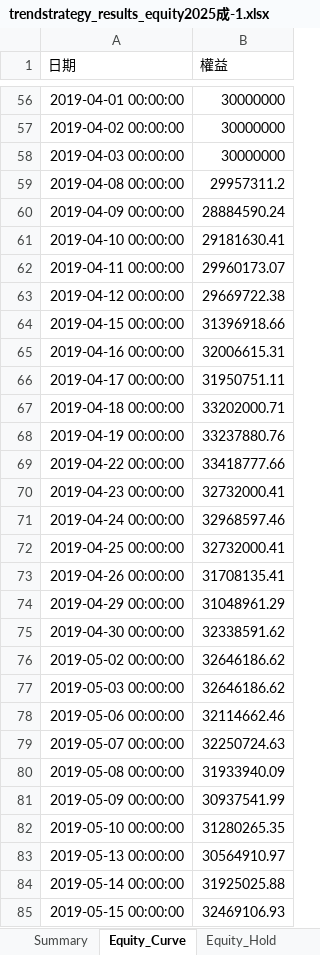
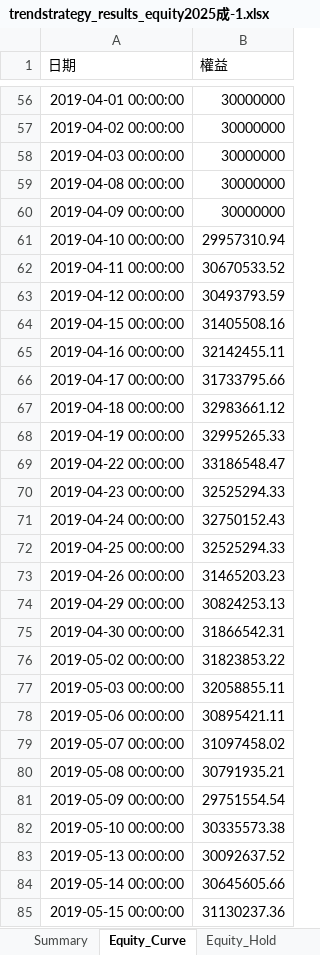
Before and after one commit to lij1017-cmd/main, an Excel workbook: trendstrategy_results_equity2025成-1.xlsx, sheet Equity_Curve, drawn as a sheet; only a part is shown, gaps mark what is left out; values as stored, in another font and other column widths than the file's, no borders; the diff covers the shown part only; the diff names each change by its address in the sheet, - before the commit and + after, or states it on an @@ line.

```diff
--- a/trendstrategy_results_equity2025成-1.xlsx (sheet Equity_Curve)
+++ b/trendstrategy_results_equity2025成-1.xlsx (sheet Equity_Curve)
-B59 (權益): 29957311.2
+B59 (權益): 30000000
-B60 (權益): 28884590.24
+B60 (權益): 30000000
-B61 (權益): 29181630.41
+B61 (權益): 29957310.94
-B62 (權益): 29960173.07
+B62 (權益): 30670533.52
-B63 (權益): 29669722.38
+B63 (權益): 30493793.59
-B64 (權益): 31396918.66
+B64 (權益): 31405508.16
-B65 (權益): 32006615.31
+B65 (權益): 32142455.11
-B66 (權益): 31950751.11
+B66 (權益): 31733795.66
-B67 (權益): 33202000.71
+B67 (權益): 32983661.12
-B68 (權益): 33237880.76
+B68 (權益): 32995265.33
-B69 (權益): 33418777.66
+B69 (權益): 33186548.47
-B70 (權益): 32732000.41
+B70 (權益): 32525294.33
-B71 (權益): 32968597.46
+B71 (權益): 32750152.43
-B72 (權益): 32732000.41
+B72 (權益): 32525294.33
-B73 (權益): 31708135.41
+B73 (權益): 31465203.23
-B74 (權益): 31048961.29
+B74 (權益): 30824253.13
-B75 (權益): 32338591.62
+B75 (權益): 31866542.31
-B76 (權益): 32646186.62
+B76 (權益): 31823853.22
-B77 (權益): 32646186.62
+B77 (權益): 32058855.11
-B78 (權益): 32114662.46
+B78 (權益): 30895421.11
-B79 (權益): 32250724.63
+B79 (權益): 31097458.02
-B80 (權益): 31933940.09
+B80 (權益): 30791935.21
-B81 (權益): 30937541.99
+B81 (權益): 29751554.54
-B82 (權益): 31280265.35
+B82 (權益): 30335573.38
-B83 (權益): 30564910.97
+B83 (權益): 30092637.52
-B84 (權益): 31925025.88
+B84 (權益): 30645605.66
-B85 (權益): 32469106.93
+B85 (權益): 31130237.36
```
Also changed, not shown: 1374 edited cells elsewhere in this sheet, sheet Trades, sheet Equity_Hold, sheet Summary, 3 other files.
